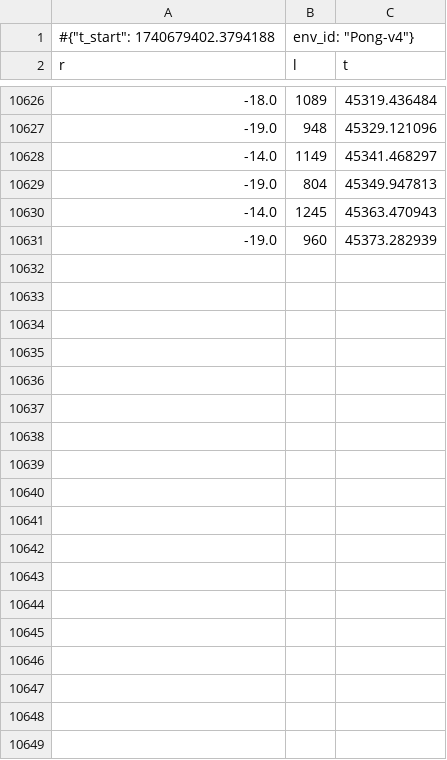
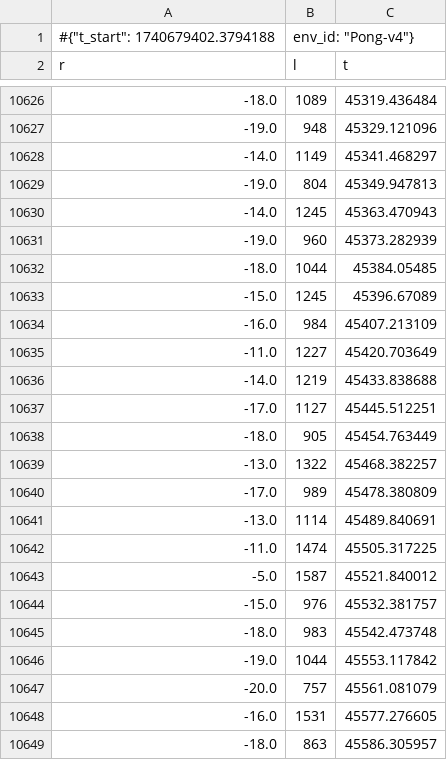
Before and after one commit to odd2022/Deep-Reinforcement-Learning-From-Human-Preferences-M2DS, a CSV file: tensorboard_logs/a2c_pong_base/monitor.csv, drawn as a sheet; only a part is shown, gaps mark what is left out; the diff covers the shown part only.

```diff
--- a/tensorboard_logs/a2c_pong_base/monitor.csv
+++ b/tensorboard_logs/a2c_pong_base/monitor.csv
@@ -10631 +10631,19 @@ r,l,t
 -19.0,960,45373.282939
+-18.0,1044,45384.05485
+-15.0,1245,45396.67089
+-16.0,984,45407.213109
+-11.0,1227,45420.703649
+-14.0,1219,45433.838688
+-17.0,1127,45445.512251
+-18.0,905,45454.763449
+-13.0,1322,45468.382257
+-17.0,989,45478.380809
+-13.0,1114,45489.840691
+-11.0,1474,45505.317225
+-5.0,1587,45521.840012
+-15.0,976,45532.381757
+-18.0,983,45542.473748
+-19.0,1044,45553.117842
+-20.0,757,45561.081079
+-16.0,1531,45577.276605
+-18.0,863,45586.305957
```
Also changed, not shown: 36 added rows elsewhere in this file, 2 other files.
